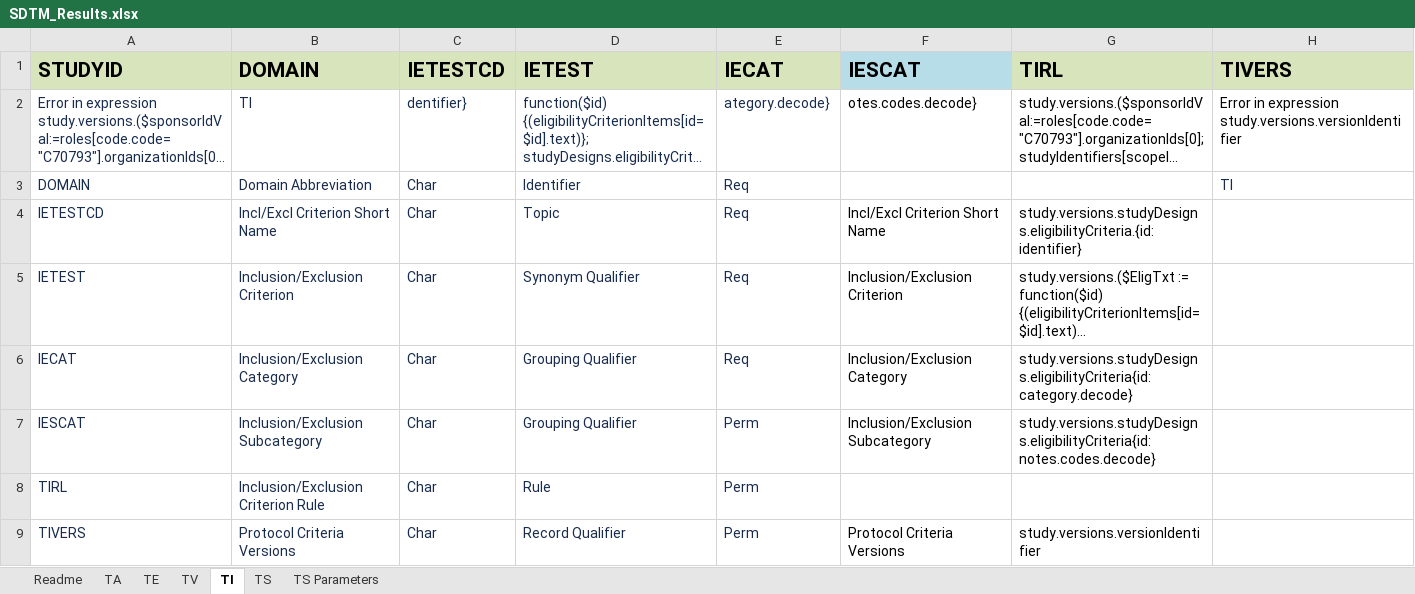
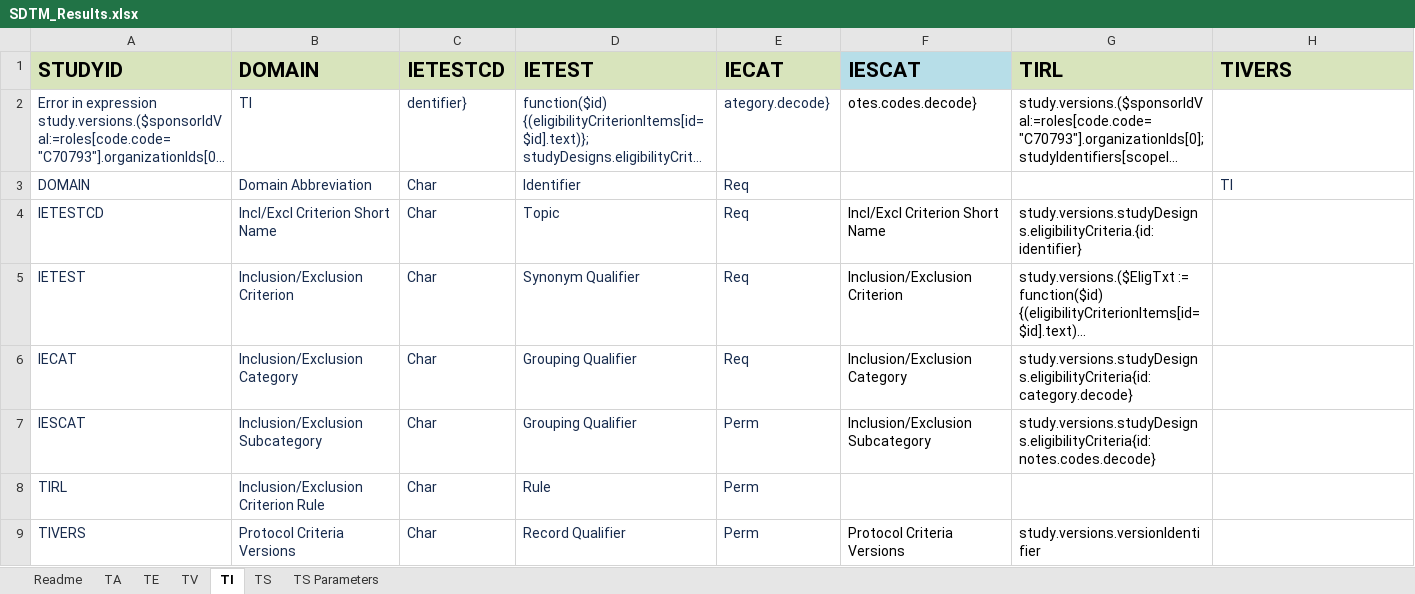
Before and after one commit to ClinLine/USDM_SDTM_mapper, an Excel workbook: TestJson/SDTM_Results.xlsx, sheet TI, drawn as a sheet; long unchanged cells end in …; values as stored, in another font and other column widths than the file's, no borders; the diff names each change by its address in the sheet, - before the commit and + after, or states it on an @@ line.

```diff
--- a/TestJson/SDTM_Results.xlsx (sheet TI)
+++ b/TestJson/SDTM_Results.xlsx (sheet TI)
-H2 (TIVERS): Error in expression study.versions.versionIdentifier
+H2 (TIVERS): (empty)
```
Also changed, not shown: sheet TS, sheet TS Parameters, 4 other files.
